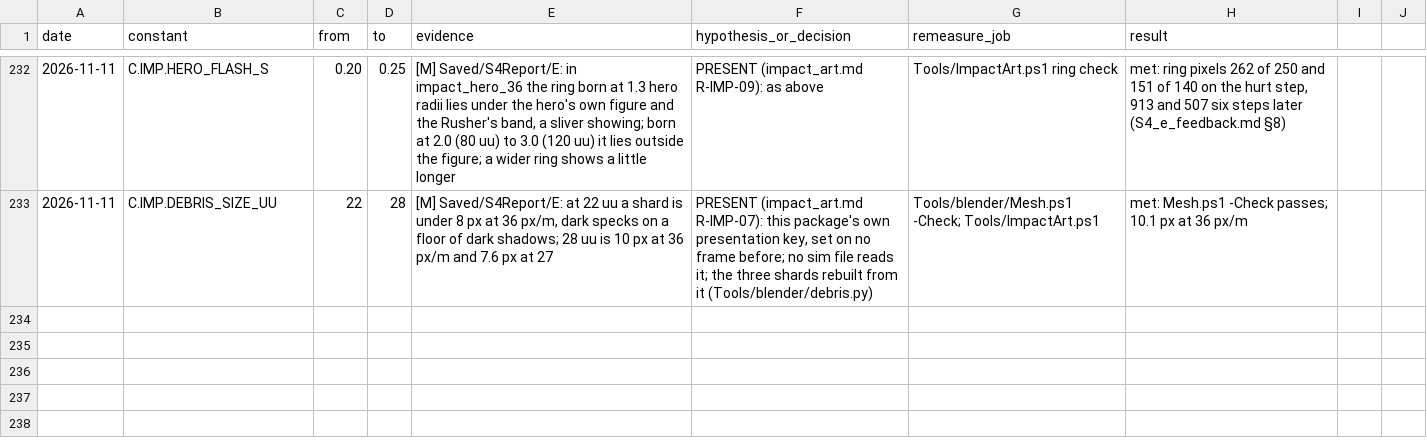
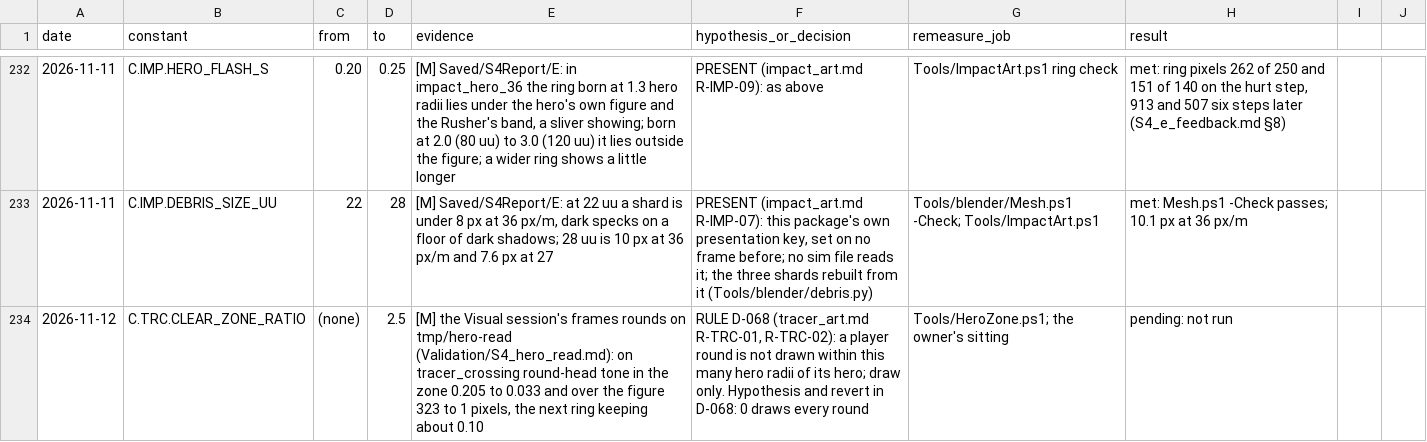
Before and after one commit to AaronJin0323/RogueGame, a CSV file: Docs/number_change_log.csv, drawn as a sheet; only a part is shown, gaps mark what is left out.

```diff
--- a/Docs/number_change_log.csv
+++ b/Docs/number_change_log.csv
@@ -233 +233,2 @@ date,constant,from,to,evidence,hypothesis_or_decision,remeasure_job,result
 2026-11-11,C.IMP.DEBRIS_SIZE_UU,22,28,"[M] Saved/S4Report/E: at 22 uu a shard is under 8 px at 36 px/m, dark specks on a floor of dark shadows; 28 uu is 10 px at 36 px/m and 7.6 px at 27","PRESENT (impact_art.md R-IMP-07): this package's own presentation key, set on no frame before; no sim file reads it; the three shards rebuilt from it (Tools/blender/debris.py)",Tools/blender/Mesh.ps1 -Check; Tools/ImpactArt.ps1,"met: Mesh.ps1 -Check passes; 10.1 px at 36 px/m"
+2026-11-12,C.TRC.CLEAR_ZONE_RATIO,(none),2.5,"[M] the Visual session's frames rounds on tmp/hero-read (Validation/S4_hero_read.md): on tracer_crossing round-head tone in the zone 0.205 to 0.033 and over the figure 323 to 1 pixels, the next ring keeping about 0.10","RULE D-068 (tracer_art.md R-TRC-01, R-TRC-02): a player round is not drawn within this many hero radii of its hero; draw only. Hypothesis and revert in D-068: 0 draws every round",Tools/HeroZone.ps1; the owner's sitting,pending: not run
```
Also changed, not shown: 14 other files.
